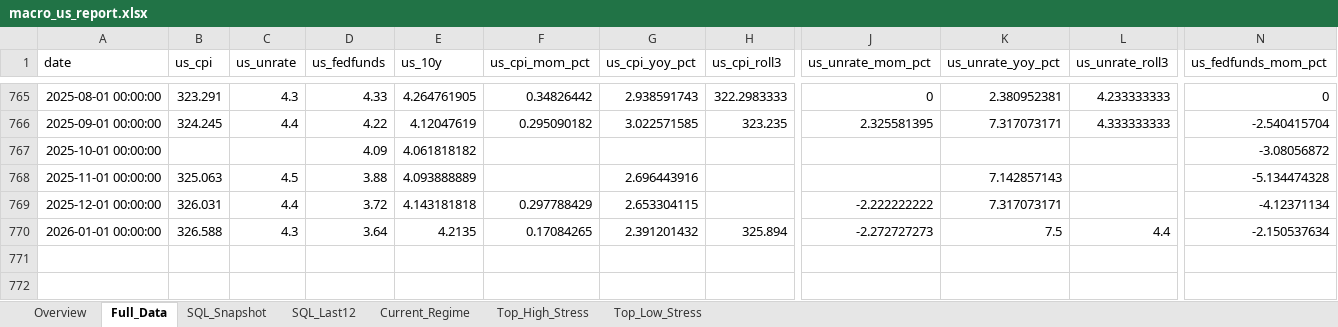
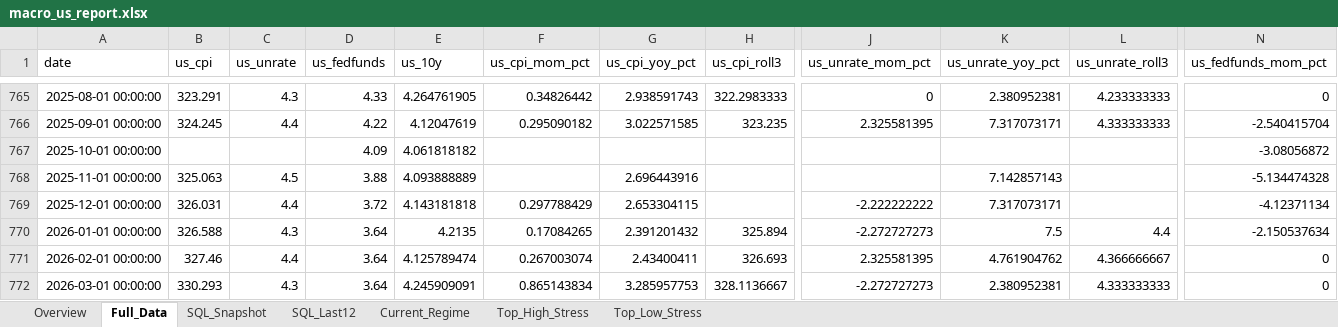
Before and after one commit to carozelli/macro-financial-risk-intelligence, an Excel workbook: reports/macro_us_report.xlsx, sheet Full_Data, drawn as a sheet; only a part is shown, gaps mark what is left out; values as stored, in another font and other column widths than the file's, no borders; rows hold the shown columns only; the diff names each change by its address in the sheet, - before the commit and + after, or states it on an @@ line.

```diff
--- a/reports/macro_us_report.xlsx (sheet Full_Data)
+++ b/reports/macro_us_report.xlsx (sheet Full_Data)
+row 771: 2026-02-01 00:00:00 | 327.46 | 4.4 | 3.64 | 4.125789474 | 0.267003074 | 2.43400411 | 326.693 | 2.325581395 | 4.761904762 | 4.366666667 | 0
+row 772: 2026-03-01 00:00:00 | 330.293 | 4.3 | 3.64 | 4.245909091 | 0.865143834 | 3.285957753 | 328.1136667 | -2.272727273 | 2.380952381 | 4.333333333 | 0
```
Also changed, not shown: sheet Top_Low_Stress, sheet Top_High_Stress, sheet Overview, sheet SQL_Last12, sheet SQL_Snapshot, sheet Current_Regime, 22 other files.
